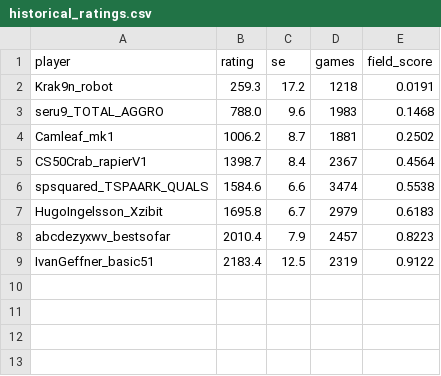
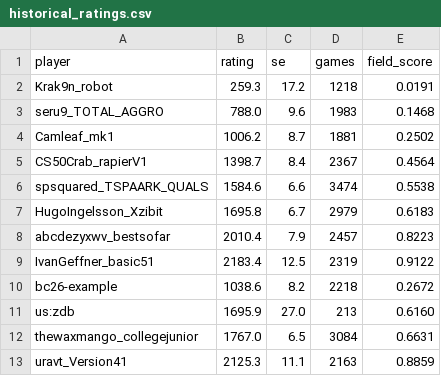
Before and after one commit to terryvanbelle/battlecode26-alpha0, a CSV file: benchmarks/evidence/historical_ratings.csv, drawn as a sheet.

Commit message:
Expand to twelve validated benchmarks and document initial experiment

```diff
--- a/benchmarks/evidence/historical_ratings.csv
+++ b/benchmarks/evidence/historical_ratings.csv
@@ -9 +9,5 @@ abcdezyxwv_bestsofar,2010.4,7.9,2457,0.8223
 IvanGeffner_basic51,2183.4,12.5,2319,0.9122
+bc26-example,1038.6,8.2,2218,0.2672
+us:zdb,1695.9,27.0,213,0.6160
+thewaxmango_collegejunior,1767.0,6.5,3084,0.6631
+uravt_Version41,2125.3,11.1,2163,0.8859
```
Also changed, not shown: benchmarks/evidence/FIELD.tsv, benchmarks/evidence/field-teams.tsv, 30 other files.
